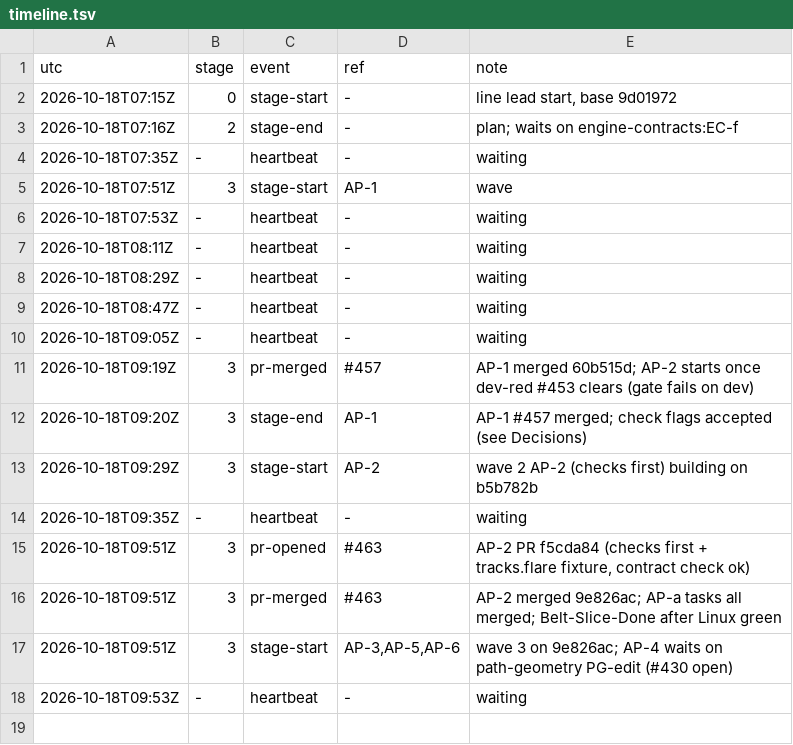
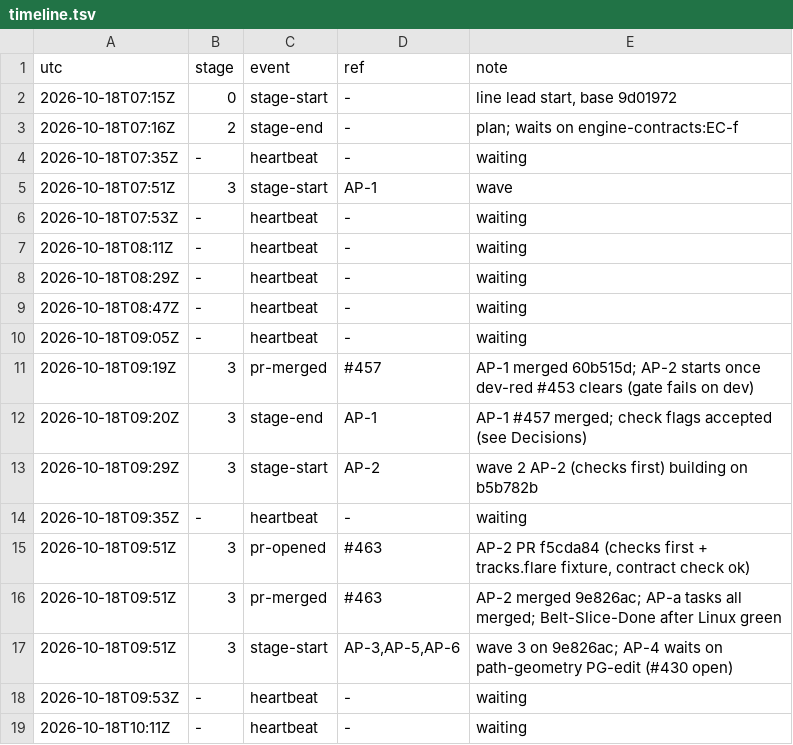
Before and after one commit to qbtrix/creative-core, a TSV file: docs/leads/animate-properties/timeline.tsv, drawn as a sheet; the diff names each change by its address in the sheet, - before the commit and + after, or states it on an @@ line.

Commit message:
chore(lead): animate-properties heartbeat -

```diff
--- a/docs/leads/animate-properties/timeline.tsv
+++ b/docs/leads/animate-properties/timeline.tsv
+row 19: 2026-10-18T10:11Z | - | heartbeat | - | waiting
```
Also changed, not shown: 1 other file.
